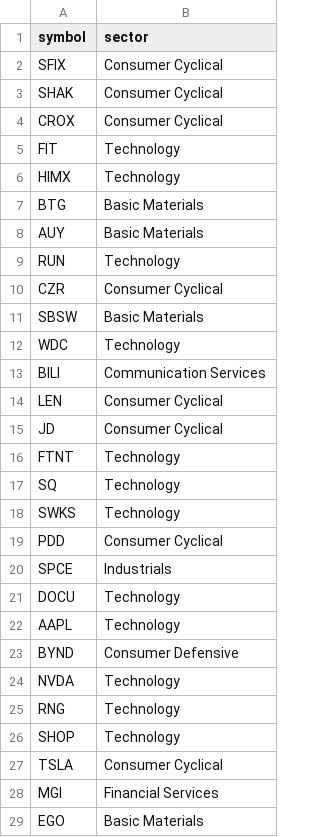
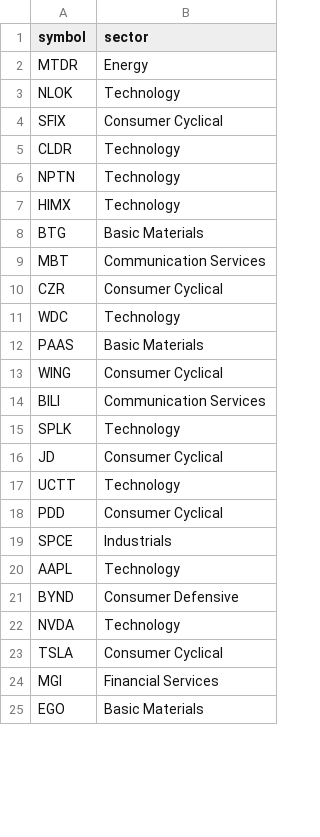
Before and after one commit to wonka929/Revolut_trading, a CSV file: Best_performer_MACD_values.csv, drawn as a sheet; only a part is shown; the diff covers the shown part only.

```diff
--- a/Best_performer_MACD_values.csv
+++ b/Best_performer_MACD_values.csv
@@ -1,22 +1,20 @@
 symbol;sector
+MTDR;Energy
+NLOK;Technology
 SFIX;Consumer Cyclical
-SHAK;Consumer Cyclical
-CROX;Consumer Cyclical
-FIT;Technology
+CLDR;Technology
+NPTN;Technology
 HIMX;Technology
 BTG;Basic Materials
-AUY;Basic Materials
-RUN;Technology
+MBT;Communication Services
 CZR;Consumer Cyclical
-SBSW;Basic Materials
 WDC;Technology
+PAAS;Basic Materials
+WING;Consumer Cyclical
 BILI;Communication Services
-LEN;Consumer Cyclical
+SPLK;Technology
 JD;Consumer Cyclical
-FTNT;Technology
-SQ;Technology
-SWKS;Technology
+UCTT;Technology
 PDD;Consumer Cyclical
 SPCE;Industrials
-DOCU;Technology
 AAPL;Technology
@@ -24,4 +22,2 @@ BYND;Consumer Defensive
 NVDA;Technology
-RNG;Technology
-SHOP;Technology
 TSLA;Consumer Cyclical
```
Also changed, not shown: 1 added row elsewhere in this file, best_performers_MACD.csv, scores.csv, 52 other files.
